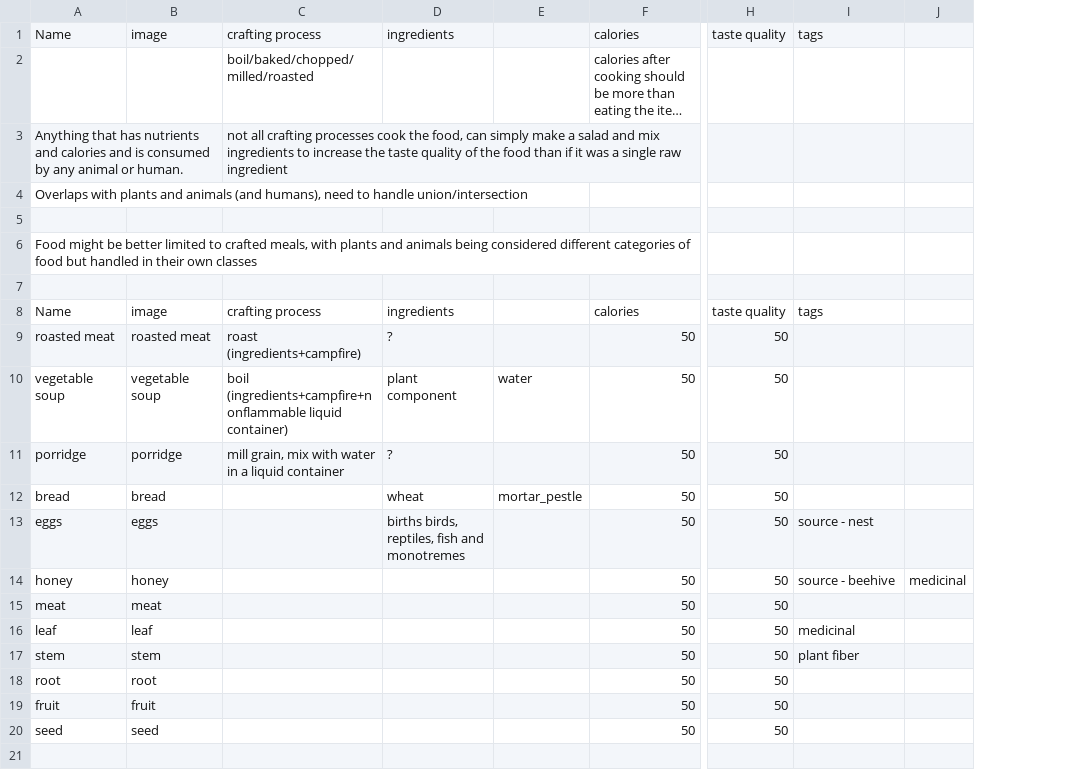
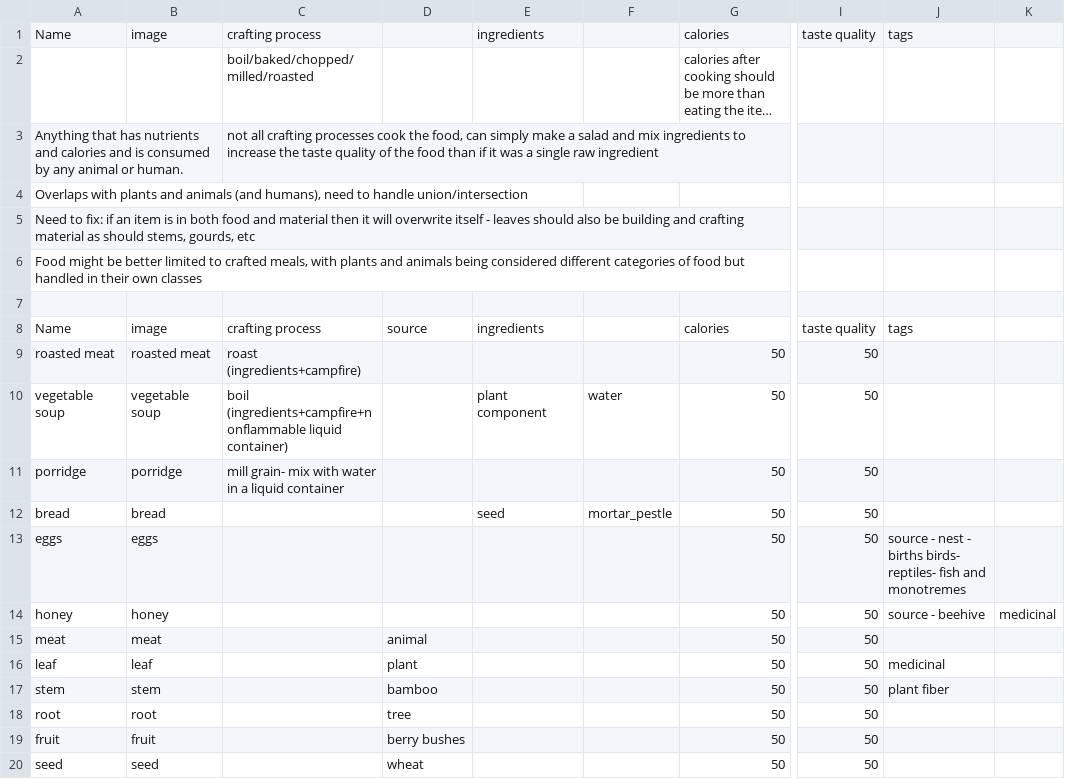
Before and after one commit to JoseCarlosMorenoSoria/MesolithicColonySim, a CSV file: CSVs/My Game CSVs - Food.csv, drawn as a sheet; only a part is shown, gaps mark what is left out; long unchanged cells end in …; addresses are those after the commit; the diff names each change by its address in the sheet, - before the commit and + after, or states it on an @@ line.

```diff
--- a/CSVs/My Game CSVs - Food.csv
+++ b/CSVs/My Game CSVs - Food.csv
+column D, rows 8-20: source |  |  |  |  |  |  | animal | plant | bamboo | tree | berry bushes | wheat
-A5: (empty)
+A5: Need to fix: if an item is in both food and material then it will overwrite itself - leaves should also be building and crafting material as should stems, gourds, etc
-E9: ?
+E9: (empty)
-C11: mill grain, mix with…
+C11: mill grain- mix with…
-E11: ?
+E11: (empty)
-E12: wheat
+E12: seed
-E13: births birds, reptiles, fish and monotremes
+E13: (empty)
-J13: source - nest
+J13: source - nest - births birds- reptiles- fish and monotremes
```
Also changed, not shown: CSVs/My Game CSVs - ClothingAndArmor.csv, CSVs/My Game CSVs - Images.csv, 21 other files.
